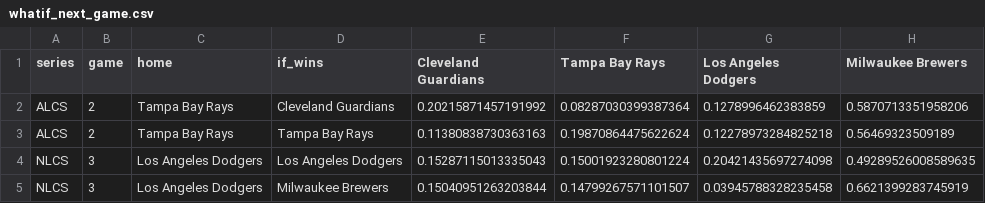
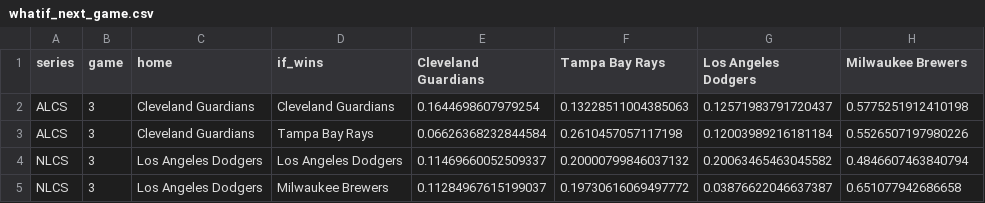
Before and after one commit to dipgip/mlb-WS-forecast, a CSV file: outputs/whatif_next_game.csv, drawn as a sheet.

```diff
--- a/outputs/whatif_next_game.csv
+++ b/outputs/whatif_next_game.csv
@@ -1,5 +1,5 @@
 series,game,home,if_wins,Cleveland Guardians,Tampa Bay Rays,Los Angeles Dodgers,Milwaukee Brewers
-ALCS,2,Tampa Bay Rays,Cleveland Guardians,0.20215871457191992,0.08287030399387364,0.1278996462383859,0.5870713351958206
-ALCS,2,Tampa Bay Rays,Tampa Bay Rays,0.11380838730363163,0.19870864475622624,0.12278973284825218,0.56469323509189
-NLCS,3,Los Angeles Dodgers,Los Angeles Dodgers,0.15287115013335043,0.15001923280801224,0.20421435697274098,0.49289526008589635
-NLCS,3,Los Angeles Dodgers,Milwaukee Brewers,0.15040951263203844,0.14799267571101507,0.03945788328235458,0.6621399283745919
+ALCS,3,Cleveland Guardians,Cleveland Guardians,0.1644698607979254,0.13228511004385063,0.12571983791720437,0.5775251912410198
+ALCS,3,Cleveland Guardians,Tampa Bay Rays,0.06626368232844584,0.2610457057117198,0.12003989216181184,0.5526507197980226
+NLCS,3,Los Angeles Dodgers,Los Angeles Dodgers,0.11469660052509337,0.20000799846037132,0.20063465463045582,0.4846607463840794
+NLCS,3,Los Angeles Dodgers,Milwaukee Brewers,0.11284967615199037,0.19730616069497772,0.03876622046637387,0.651077942686658
```
Also changed, not shown: data/market_odds.csv, forecasts/index.csv, 10 other files.
